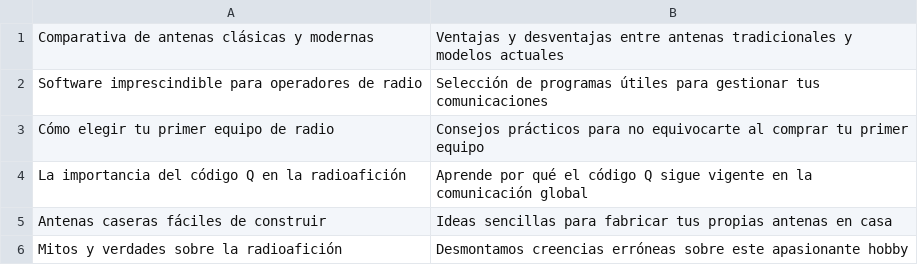
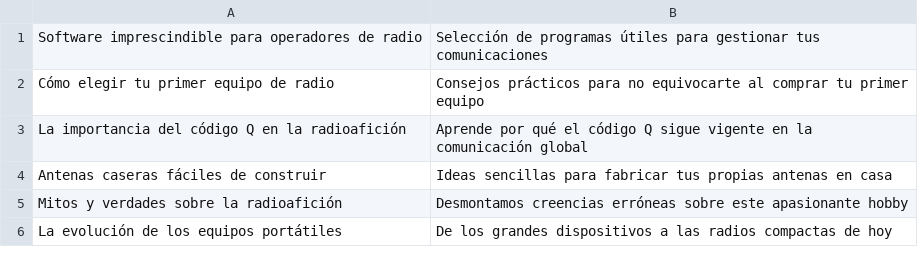
Before and after one commit to agigante80/OndaHertz_es, a CSV file: AI_content/list_of_NEW_topics.csv, drawn as a sheet; only a part is shown; the shorter side is filled out with more unchanged rows.

```diff
--- a/AI_content/list_of_NEW_topics.csv
+++ b/AI_content/list_of_NEW_topics.csv
@@ -1,2 +1 @@
-"Comparativa de antenas clásicas y modernas","Ventajas y desventajas entre antenas tradicionales y modelos actuales"
 "Software imprescindible para operadores de radio","Selección de programas útiles para gestionar tus comunicaciones"
```
Also changed, not shown: AI_content/list_of_ARCHIVED_topics.csv, 3 other files.
